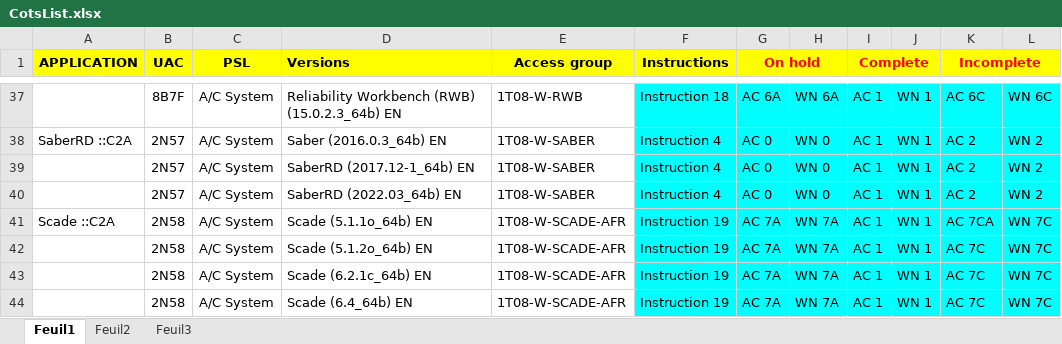
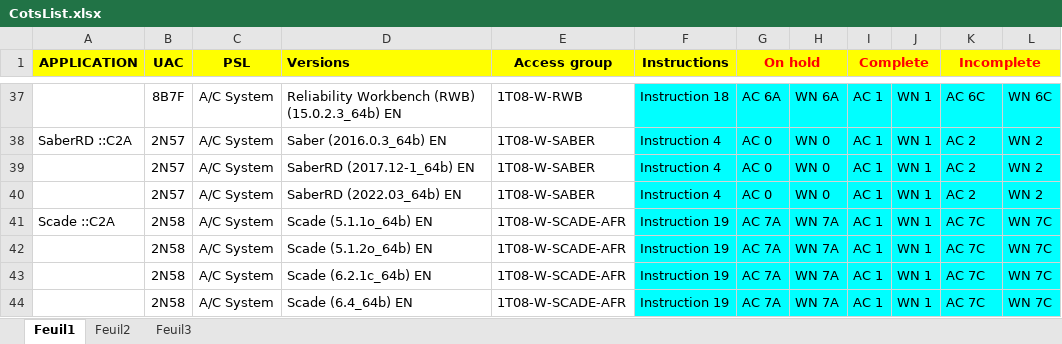
Before and after one commit to serghinerached/DsiCenter_Excel, an Excel workbook: data/CotsList.xlsx, sheet Feuil1, drawn as a sheet; only a part is shown, gaps mark what is left out; values as stored, in another font and other column widths than the file's, no borders; the diff names each change by its address in the sheet, - before the commit and + after, or states it on an @@ line.

Commit message:
Updates

```diff
--- a/data/CotsList.xlsx (sheet Feuil1)
+++ b/data/CotsList.xlsx (sheet Feuil1)
-K41 (Incomplete): AC 7CA
+K41 (Incomplete): AC 7C
```
